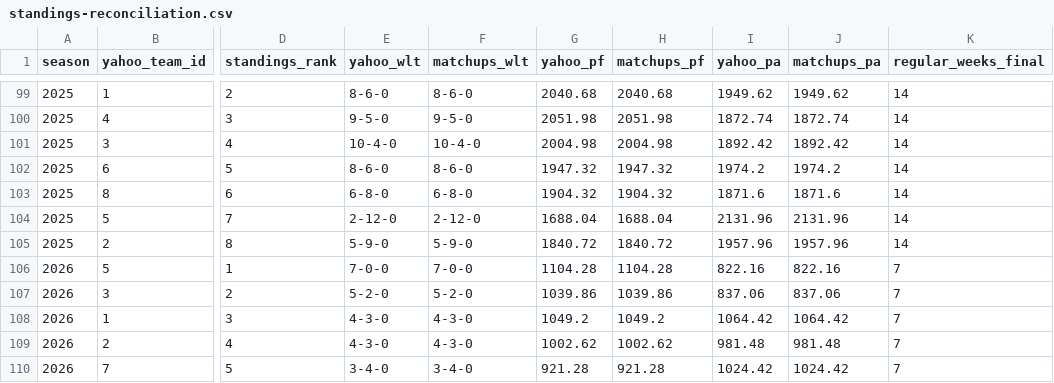
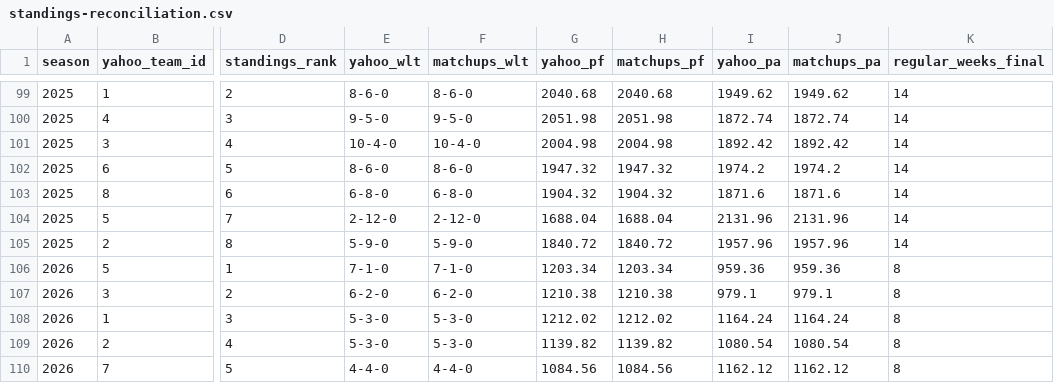
Before and after one commit to mallard2222/deeper-than-gm-data, a CSV file: grok/history/yahoo-ff-668216/results/validation/standings-reconciliation.csv, drawn as a sheet; only a part is shown, gaps mark what is left out; the diff covers the shown part only; the diff names each change by its address in the sheet, - before the commit and + after, or states it on an @@ line.

```diff
--- a/grok/history/yahoo-ff-668216/results/validation/standings-reconciliation.csv
+++ b/grok/history/yahoo-ff-668216/results/validation/standings-reconciliation.csv
-E106 (yahoo_wlt): 7-0-0
+E106 (yahoo_wlt): 7-1-0
-F106 (matchups_wlt): 7-0-0
+F106 (matchups_wlt): 7-1-0
-G106 (yahoo_pf): 1104.28
+G106 (yahoo_pf): 1203.34
-H106 (matchups_pf): 1104.28
+H106 (matchups_pf): 1203.34
-I106 (yahoo_pa): 822.16
+I106 (yahoo_pa): 959.36
-J106 (matchups_pa): 822.16
+J106 (matchups_pa): 959.36
-K106:K110 (regular_weeks_final): 7
+K106:K110 (regular_weeks_final): 8
-E107 (yahoo_wlt): 5-2-0
+E107 (yahoo_wlt): 6-2-0
-F107 (matchups_wlt): 5-2-0
+F107 (matchups_wlt): 6-2-0
-G107 (yahoo_pf): 1039.86
+G107 (yahoo_pf): 1210.38
-H107 (matchups_pf): 1039.86
+H107 (matchups_pf): 1210.38
-I107 (yahoo_pa): 837.06
+I107 (yahoo_pa): 979.1
-J107 (matchups_pa): 837.06
+J107 (matchups_pa): 979.1
-E108:E109 (yahoo_wlt): 4-3-0
+E108:E109 (yahoo_wlt): 5-3-0
-F108:F109 (matchups_wlt): 4-3-0
+F108:F109 (matchups_wlt): 5-3-0
-G108 (yahoo_pf): 1049.2
+G108 (yahoo_pf): 1212.02
-H108 (matchups_pf): 1049.2
+H108 (matchups_pf): 1212.02
-I108 (yahoo_pa): 1064.42
+I108 (yahoo_pa): 1164.24
-J108 (matchups_pa): 1064.42
+J108 (matchups_pa): 1164.24
-G109 (yahoo_pf): 1002.62
+G109 (yahoo_pf): 1139.82
-H109 (matchups_pf): 1002.62
+H109 (matchups_pf): 1139.82
-I109 (yahoo_pa): 981.48
+I109 (yahoo_pa): 1080.54
-J109 (matchups_pa): 981.48
+J109 (matchups_pa): 1080.54
-E110 (yahoo_wlt): 3-4-0
+E110 (yahoo_wlt): 4-4-0
-F110 (matchups_wlt): 3-4-0
+F110 (matchups_wlt): 4-4-0
-G110 (yahoo_pf): 921.28
+G110 (yahoo_pf): 1084.56
-H110 (matchups_pf): 921.28
+H110 (matchups_pf): 1084.56
-I110 (yahoo_pa): 1024.42
+I110 (yahoo_pa): 1162.12
-J110 (matchups_pa): 1024.42
+J110 (matchups_pa): 1162.12
```
Also changed, not shown: 21 edited cells elsewhere in this file, grok/history/yahoo-ff-668216/results/h2h/h2h-manager-combined.csv, grok/history/yahoo-ff-668216/results/h2h/h2h-manager-regular.csv, 15 other files.
